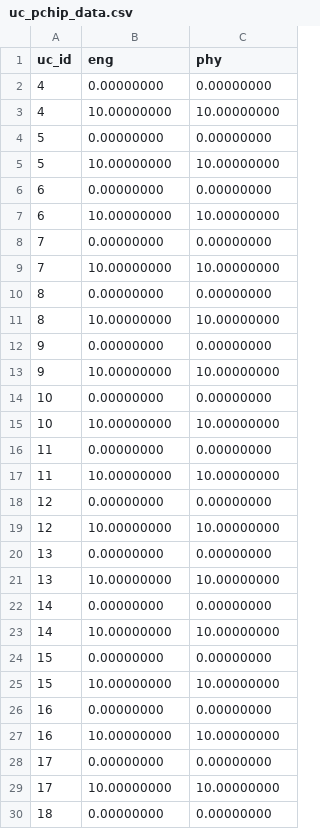
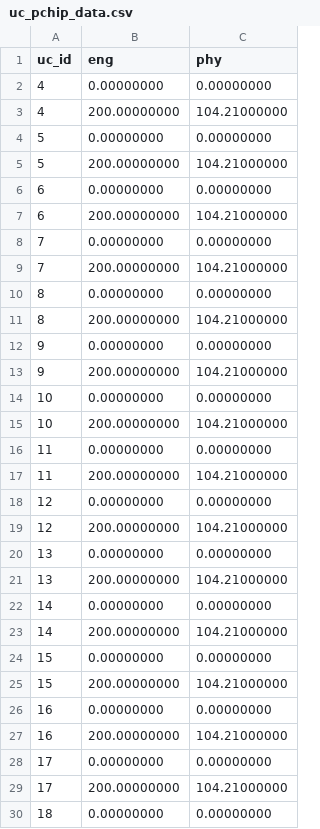
Before and after one commit to DiamondLightSource/pytac, a CSV file: src/pytac/data/49/uc_pchip_data.csv, drawn as a sheet; only a part is shown; the diff covers the shown part only.

Commit message:
Use more accurate conversion data

```diff
--- a/src/pytac/data/49/uc_pchip_data.csv
+++ b/src/pytac/data/49/uc_pchip_data.csv
@@ -2,29 +2,29 @@ uc_id,eng,phy
 4,0.00000000,0.00000000
-4,10.00000000,10.00000000
+4,200.00000000,104.21000000
 5,0.00000000,0.00000000
-5,10.00000000,10.00000000
+5,200.00000000,104.21000000
 6,0.00000000,0.00000000
-6,10.00000000,10.00000000
+6,200.00000000,104.21000000
 7,0.00000000,0.00000000
-7,10.00000000,10.00000000
+7,200.00000000,104.21000000
 8,0.00000000,0.00000000
-8,10.00000000,10.00000000
+8,200.00000000,104.21000000
 9,0.00000000,0.00000000
-9,10.00000000,10.00000000
+9,200.00000000,104.21000000
 10,0.00000000,0.00000000
-10,10.00000000,10.00000000
+10,200.00000000,104.21000000
 11,0.00000000,0.00000000
-11,10.00000000,10.00000000
+11,200.00000000,104.21000000
 12,0.00000000,0.00000000
-12,10.00000000,10.00000000
+12,200.00000000,104.21000000
 13,0.00000000,0.00000000
-13,10.00000000,10.00000000
+13,200.00000000,104.21000000
 14,0.00000000,0.00000000
-14,10.00000000,10.00000000
+14,200.00000000,104.21000000
 15,0.00000000,0.00000000
-15,10.00000000,10.00000000
+15,200.00000000,104.21000000
 16,0.00000000,0.00000000
-16,10.00000000,10.00000000
+16,200.00000000,104.21000000
 17,0.00000000,0.00000000
-17,10.00000000,10.00000000
+17,200.00000000,104.21000000
 18,0.00000000,0.00000000
```
Also changed, not shown: 32 edited cells elsewhere in this file, src/pytac/data/49/uc_poly_data.csv.
